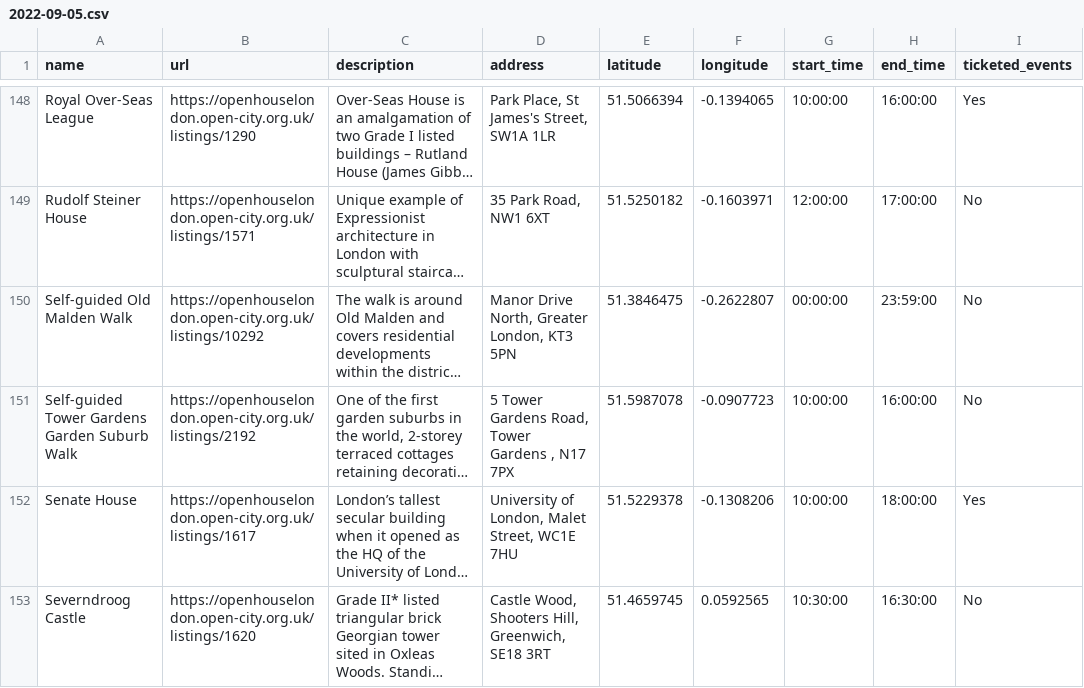
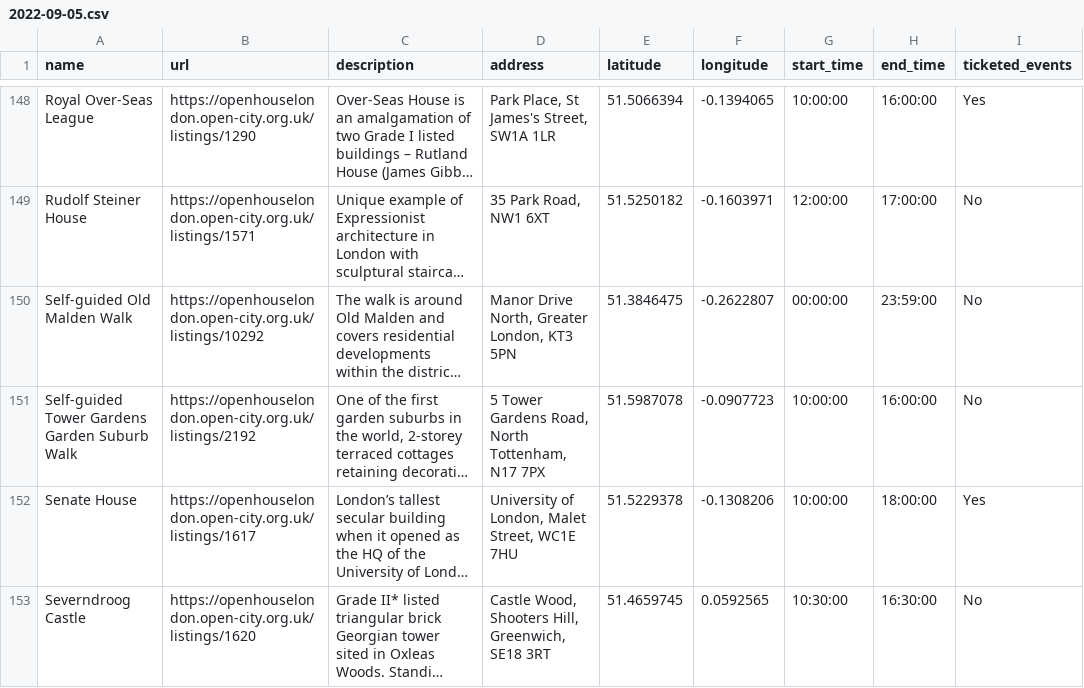
Before and after one commit to infrastructureclub/open-house-london-data, a CSV file: csv/2022/2022-09-05.csv, drawn as a sheet; only a part is shown, gaps mark what is left out; long unchanged cells end in …; the diff names each change by its address in the sheet, - before the commit and + after, or states it on an @@ line.

Commit message:
Automatic OH London data update

```diff
--- a/csv/2022/2022-09-05.csv
+++ b/csv/2022/2022-09-05.csv
-D151 (address): …Gardens Road, Tower Gardens , N17 7PX
+D151 (address): …Gardens Road, North Tottenham, N17 7PX
```
Also changed, not shown: 1 other file.
